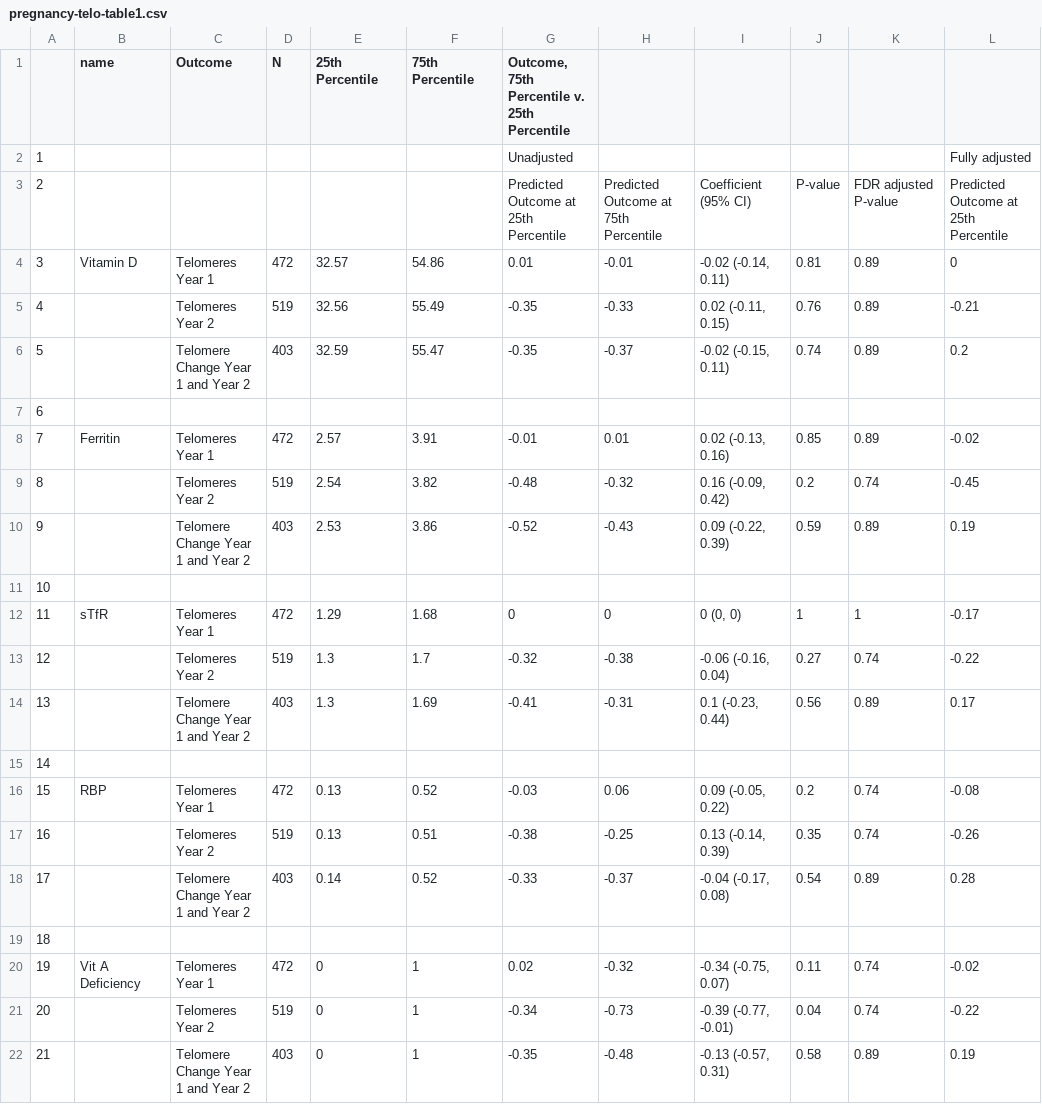
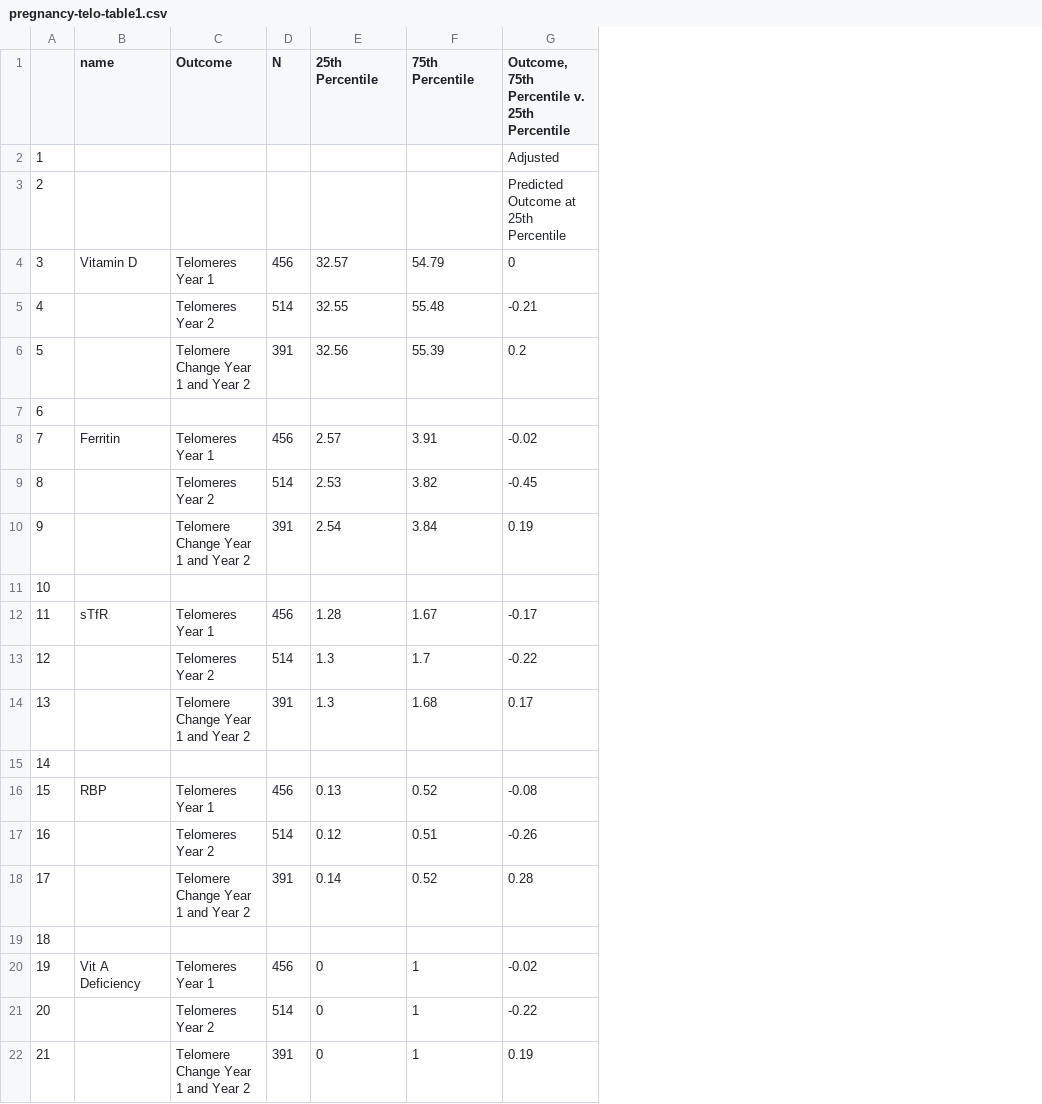
Before and after one commit to washb-eed-substudies/pregnancy-telo, a CSV file: tables/pregnancy-telo-table1.csv, drawn as a sheet; only a part is shown; removed rows and columns are numbered as before the commit, all else as after; the diff names each change by its address in the sheet, - before the commit and + after, or states it on an @@ line.

Commit message:
updated tables

```diff
--- a/tables/pregnancy-telo-table1.csv
+++ b/tables/pregnancy-telo-table1.csv
-column D (N), rows 4-22: 472 | 519 | 403 |  | 472 | 519 | 403 |  | 472 | 519 | 403 |  | 472 | 519 | 403 |  | 472 | 519 | 403
+column D (N), rows 4-22: 456 | 514 | 391 |  | 456 | 514 | 391 |  | 456 | 514 | 391 |  | 456 | 514 | 391 |  | 456 | 514 | 391
-column G, rows 1-22: Outcome, 75th Percentile v. 25th Percentile | Unadjusted | Predicted Outcome at 25th Percentile | 0.01 | -0.35 | -0.35 |  | -0.01 | -0.48 | -0.52 |  | 0 | -0.32 | -0.41 |  | -0.03 | -0.38 | -0.33 |  | 0.02 | -0.34 | -0.35
-column H, rows 3-22: Predicted Outcome at 75th Percentile | -0.01 | -0.33 | -0.37 |  | 0.01 | -0.32 | -0.43 |  | 0 | -0.38 | -0.31 |  | 0.06 | -0.25 | -0.37 |  | -0.32 | -0.73 | -0.48
-column I, rows 3-22: Coefficient (95% CI) | -0.02 (-0.14, 0.11) | 0.02 (-0.11, 0.15) | -0.02 (-0.15, 0.11) |  | 0.02 (-0.13, 0.16) | 0.16 (-0.09, 0.42) | 0.09 (-0.22, 0.39) |  | 0 (0, 0) | -0.06 (-0.16, 0.04) | 0.1 (-0.23, 0.44) |  | 0.09 (-0.05, 0.22) | 0.13 (-0.14, 0.39) | -0.04 (-0.17, 0.08) |  | -0.34 (-0.75, 0.07) | -0.39 (-0.77, -0.01) | -0.13 (-0.57, 0.31)
-column J, rows 3-22: P-value | 0.81 | 0.76 | 0.74 |  | 0.85 | 0.2 | 0.59 |  | 1 | 0.27 | 0.56 |  | 0.2 | 0.35 | 0.54 |  | 0.11 | 0.04 | 0.58
-column K, rows 3-22: FDR adjusted P-value | 0.89 | 0.89 | 0.89 |  | 0.89 | 0.74 | 0.89 |  | 1 | 0.74 | 0.89 |  | 0.74 | 0.74 | 0.89 |  | 0.74 | 0.74 | 0.89
-G1: (empty)
+G1: Outcome, 75th Percentile v. 25th Percentile
-G2: Fully adjusted
+G2: Adjusted
-F4 (75th Percentile): 54.86
+F4 (75th Percentile): 54.79
-E5 (25th Percentile): 32.56
+E5 (25th Percentile): 32.55
-F5 (75th Percentile): 55.49
+F5 (75th Percentile): 55.48
-E6 (25th Percentile): 32.59
+E6 (25th Percentile): 32.56
-F6 (75th Percentile): 55.47
+F6 (75th Percentile): 55.39
-E9 (25th Percentile): 2.54
+E9 (25th Percentile): 2.53
-E10 (25th Percentile): 2.53
+E10 (25th Percentile): 2.54
-F10 (75th Percentile): 3.86
+F10 (75th Percentile): 3.84
-E12 (25th Percentile): 1.29
+E12 (25th Percentile): 1.28
-F12 (75th Percentile): 1.68
+F12 (75th Percentile): 1.67
-F14 (75th Percentile): 1.69
+F14 (75th Percentile): 1.68
-E17 (25th Percentile): 0.13
+E17 (25th Percentile): 0.12
```
Also changed, not shown: tables/pregnancy-telo-table2.csv, tables/pregnancy-telo-table3.csv, 7 other files.
